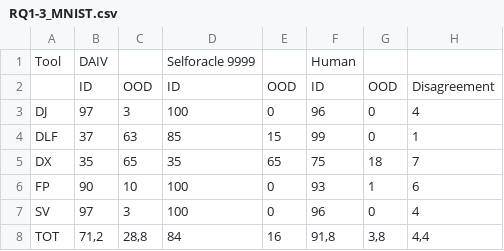
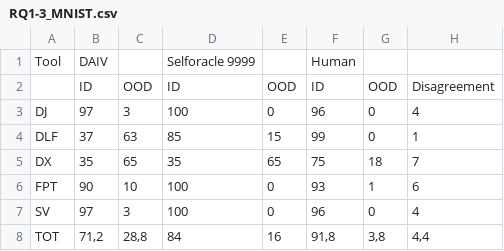
Before and after one commit to anon-icse2023/TIGvalidity, a CSV file: experimental_data/RQ1-3_MNIST.csv, drawn as a sheet; only a part is shown; the diff names each change by its address in the sheet, - before the commit and + after, or states it on an @@ line.

Commit message:
Update RQ1-3_MNIST.csv

```diff
--- a/experimental_data/RQ1-3_MNIST.csv
+++ b/experimental_data/RQ1-3_MNIST.csv
-A6: FP
+A6: FPT
```
